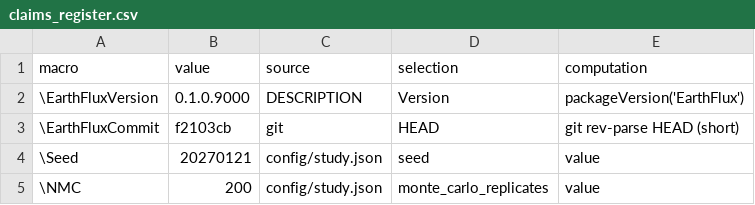
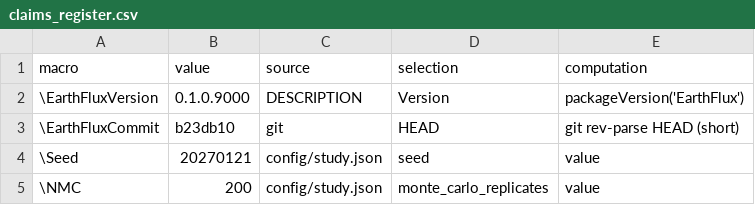
Before and after one commit to djwillichile/EarthFlux, a CSV file: research/cedes2027/results/tables/claims_register.csv, drawn as a sheet; only a part is shown.

```diff
--- a/research/cedes2027/results/tables/claims_register.csv
+++ b/research/cedes2027/results/tables/claims_register.csv
@@ -2,3 +2,3 @@
 "\EarthFluxVersion","0.1.0.9000","DESCRIPTION","Version","packageVersion('EarthFlux')"
-"\EarthFluxCommit","f2103cb","git","HEAD","git rev-parse HEAD (short)"
+"\EarthFluxCommit","b23db10","git","HEAD","git rev-parse HEAD (short)"
 "\Seed","20270121","config/study.json","seed","value"
```
Also changed, not shown: 15 other files.
